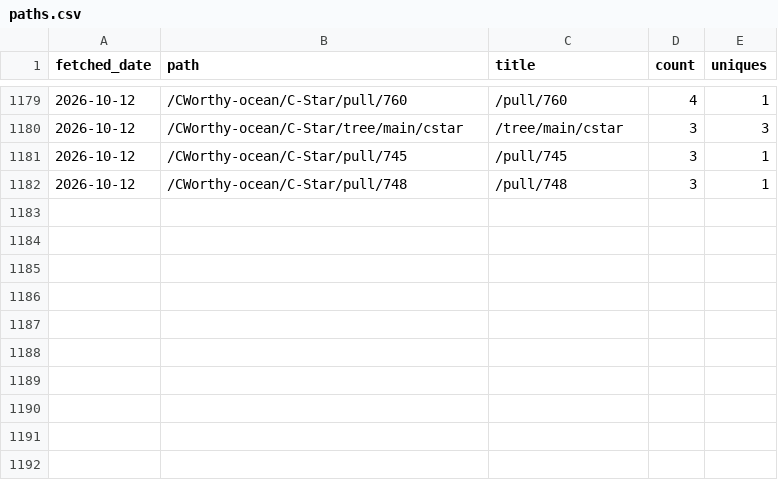
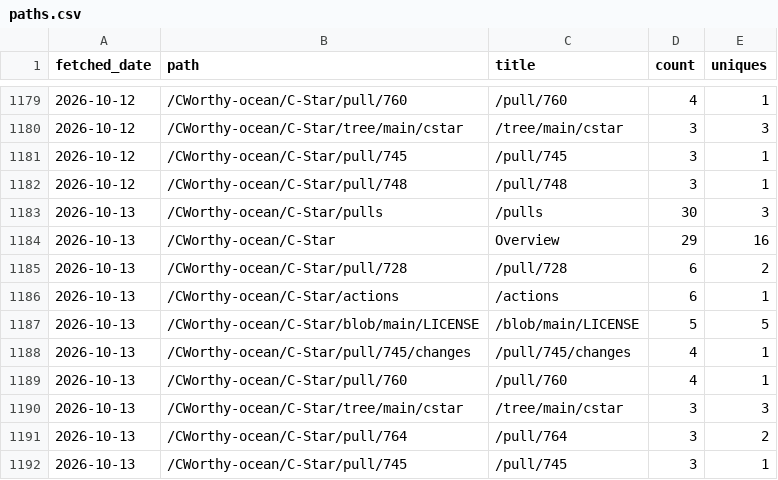
Before and after one commit to CWorthy-ocean/cworthy-gh-metrics, a CSV file: data/CWorthy-ocean/C-Star/paths.csv, drawn as a sheet; only a part is shown, gaps mark what is left out.

```diff
--- a/data/CWorthy-ocean/C-Star/paths.csv
+++ b/data/CWorthy-ocean/C-Star/paths.csv
@@ -1182 +1182,11 @@ fetched_date,path,title,count,uniques
 2026-10-12,/CWorthy-ocean/C-Star/pull/748,/pull/748,3,1
+2026-10-13,/CWorthy-ocean/C-Star/pulls,/pulls,30,3
+2026-10-13,/CWorthy-ocean/C-Star,Overview,29,16
+2026-10-13,/CWorthy-ocean/C-Star/pull/728,/pull/728,6,2
+2026-10-13,/CWorthy-ocean/C-Star/actions,/actions,6,1
+2026-10-13,/CWorthy-ocean/C-Star/blob/main/LICENSE,/blob/main/LICENSE,5,5
+2026-10-13,/CWorthy-ocean/C-Star/pull/745/changes,/pull/745/changes,4,1
+2026-10-13,/CWorthy-ocean/C-Star/pull/760,/pull/760,4,1
+2026-10-13,/CWorthy-ocean/C-Star/tree/main/cstar,/tree/main/cstar,3,3
+2026-10-13,/CWorthy-ocean/C-Star/pull/764,/pull/764,3,2
+2026-10-13,/CWorthy-ocean/C-Star/pull/745,/pull/745,3,1
```
Also changed, not shown: data/CWorthy-ocean/cson-forge/paths.csv, data/CWorthy-ocean/roms-tools/paths.csv, 23 other files.
